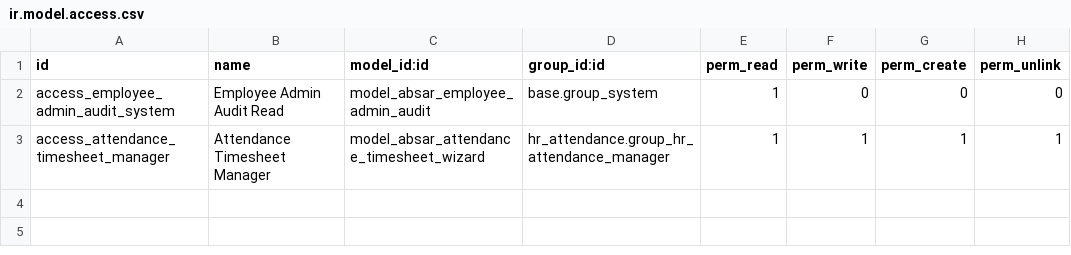
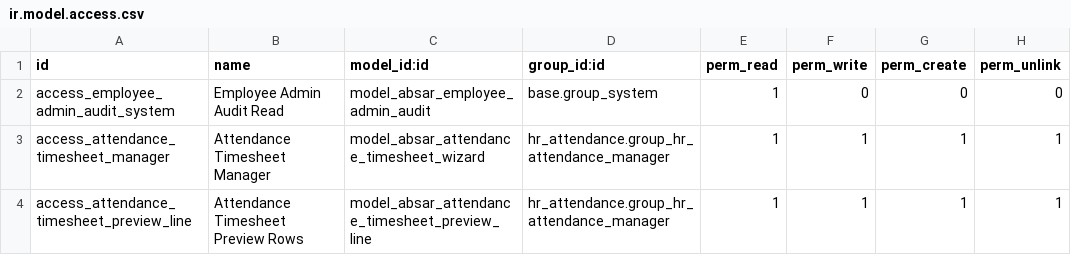
Before and after one commit to Kinan-absar/odoo_custom, a CSV file: custom_addons/absar_portal_employee_admin/security/ir.model.access.csv, drawn as a sheet.

```diff
--- a/custom_addons/absar_portal_employee_admin/security/ir.model.access.csv
+++ b/custom_addons/absar_portal_employee_admin/security/ir.model.access.csv
@@ -3 +3,2 @@ access_employee_admin_audit_system,Employee Admin Audit Read,model_absar_employe
 access_attendance_timesheet_manager,Attendance Timesheet Manager,model_absar_attendance_timesheet_wizard,hr_attendance.group_hr_attendance_manager,1,1,1,1
+access_attendance_timesheet_preview_line,Attendance Timesheet Preview Rows,model_absar_attendance_timesheet_preview_line,hr_attendance.group_hr_attendance_manager,1,1,1,1
```
Also changed, not shown: 6 other files.
